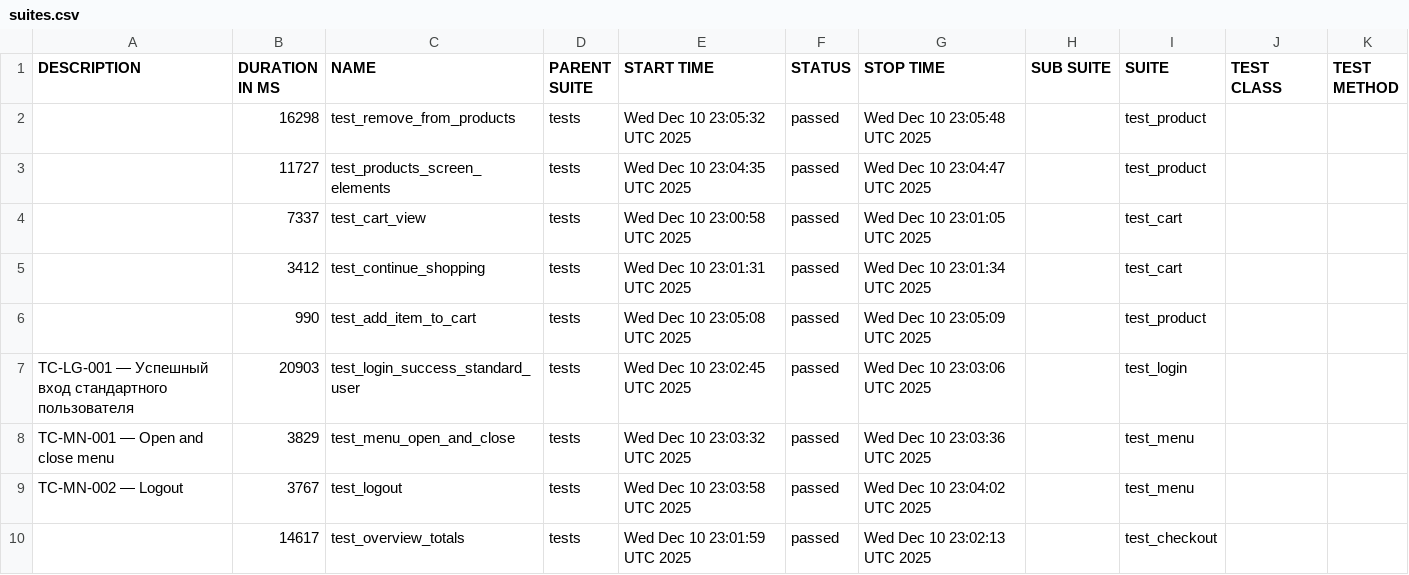
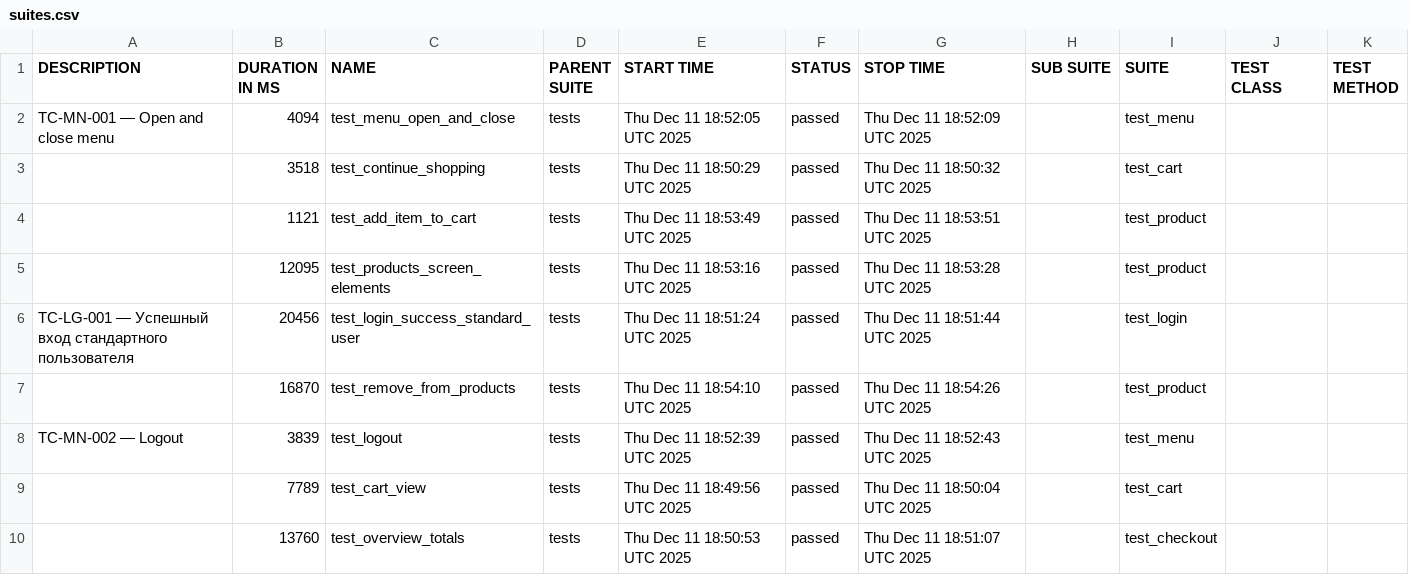
Before and after one commit to Saparbek-4/sauce-mobile-appium-automation, a CSV file: data/suites.csv, drawn as a sheet.

```diff
--- a/data/suites.csv
+++ b/data/suites.csv
@@ -1,12 +1,12 @@
 "DESCRIPTION","DURATION IN MS","NAME","PARENT SUITE","START TIME","STATUS","STOP TIME","SUB SUITE","SUITE","TEST CLASS","TEST METHOD"
-"","16298","test_remove_from_products","tests","Wed Dec 10 23:05:32 UTC 2025","passed","Wed Dec 10 23:05:48 UTC 2025","","test_product","",""
-"","11727","test_products_screen_elements","tests","Wed Dec 10 23:04:35 UTC 2025","passed","Wed Dec 10 23:04:47 UTC 2025","","test_product","",""
-"","7337","test_cart_view","tests","Wed Dec 10 23:00:58 UTC 2025","passed","Wed Dec 10 23:01:05 UTC 2025","","test_cart","",""
-"","3412","test_continue_shopping","tests","Wed Dec 10 23:01:31 UTC 2025","passed","Wed Dec 10 23:01:34 UTC 2025","","test_cart","",""
-"","990","test_add_item_to_cart","tests","Wed Dec 10 23:05:08 UTC 2025","passed","Wed Dec 10 23:05:09 UTC 2025","","test_product","",""
-"
-    TC-LG-001 — Успешный вход стандартного пользователя
-    ","20903","test_login_success_standard_user","tests","Wed Dec 10 23:02:45 UTC 2025","passed","Wed Dec 10 23:03:06 UTC 2025","","test_login","",""
-"TC-MN-001 — Open and close menu","3829","test_menu_open_and_close","tests","Wed Dec 10 23:03:32 UTC 2025","passed","Wed Dec 10 23:03:36 UTC 2025","","test_menu","",""
-"TC-MN-002 — Logout","3767","test_logout","tests","Wed Dec 10 23:03:58 UTC 2025","passed","Wed Dec 10 23:04:02 UTC 2025","","test_menu","",""
-"","14617","test_overview_totals","tests","Wed Dec 10 23:01:59 UTC 2025","passed","Wed Dec 10 23:02:13 UTC 2025","","test_checkout","",""
+"TC-MN-001 — Open and close menu","4094","test_menu_open_and_close","tests","Thu Dec 11 18:52:05 UTC 2025","passed","Thu Dec 11 18:52:09 UTC 2025","","test_menu","",""
+"","3518","test_continue_shopping","tests","Thu Dec 11 18:50:29 UTC 2025","passed","Thu Dec 11 18:50:32 UTC 2025","","test_cart","",""
+"","1121","test_add_item_to_cart","tests","Thu Dec 11 18:53:49 UTC 2025","passed","Thu Dec 11 18:53:51 UTC 2025","","test_product","",""
+"","12095","test_products_screen_elements","tests","Thu Dec 11 18:53:16 UTC 2025","passed","Thu Dec 11 18:53:28 UTC 2025","","test_product","",""
+"
+    TC-LG-001 — Успешный вход стандартного пользователя
+    ","20456","test_login_success_standard_user","tests","Thu Dec 11 18:51:24 UTC 2025","passed","Thu Dec 11 18:51:44 UTC 2025","","test_login","",""
+"","16870","test_remove_from_products","tests","Thu Dec 11 18:54:10 UTC 2025","passed","Thu Dec 11 18:54:26 UTC 2025","","test_product","",""
+"TC-MN-002 — Logout","3839","test_logout","tests","Thu Dec 11 18:52:39 UTC 2025","passed","Thu Dec 11 18:52:43 UTC 2025","","test_menu","",""
+"","7789","test_cart_view","tests","Thu Dec 11 18:49:56 UTC 2025","passed","Thu Dec 11 18:50:04 UTC 2025","","test_cart","",""
+"","13760","test_overview_totals","tests","Thu Dec 11 18:50:53 UTC 2025","passed","Thu Dec 11 18:51:07 UTC 2025","","test_checkout","",""
```
Also changed, not shown: data/behaviors.csv, 41 other files.
